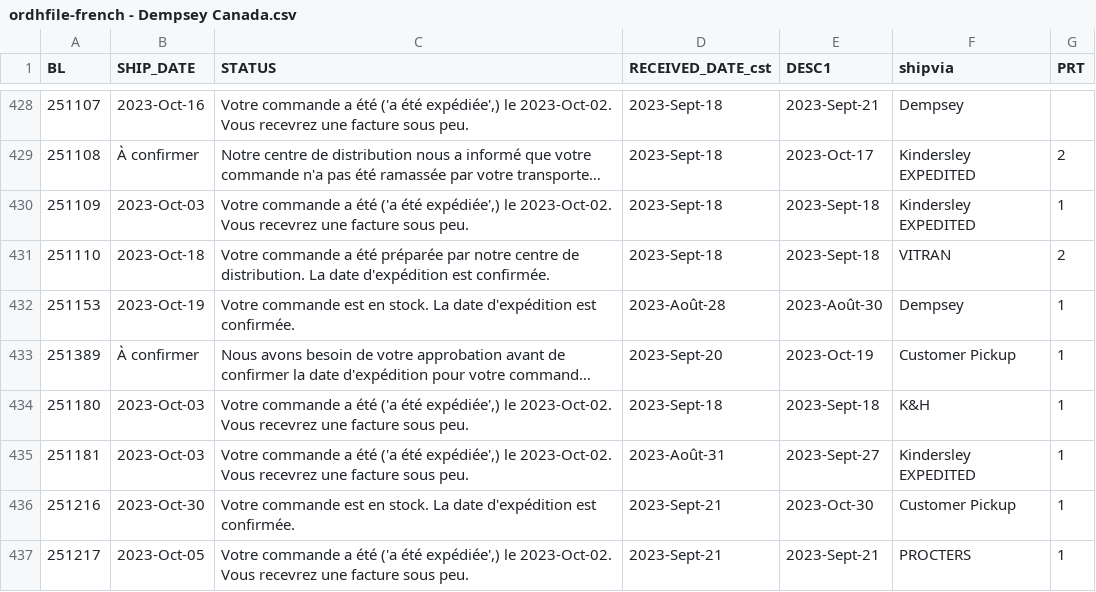
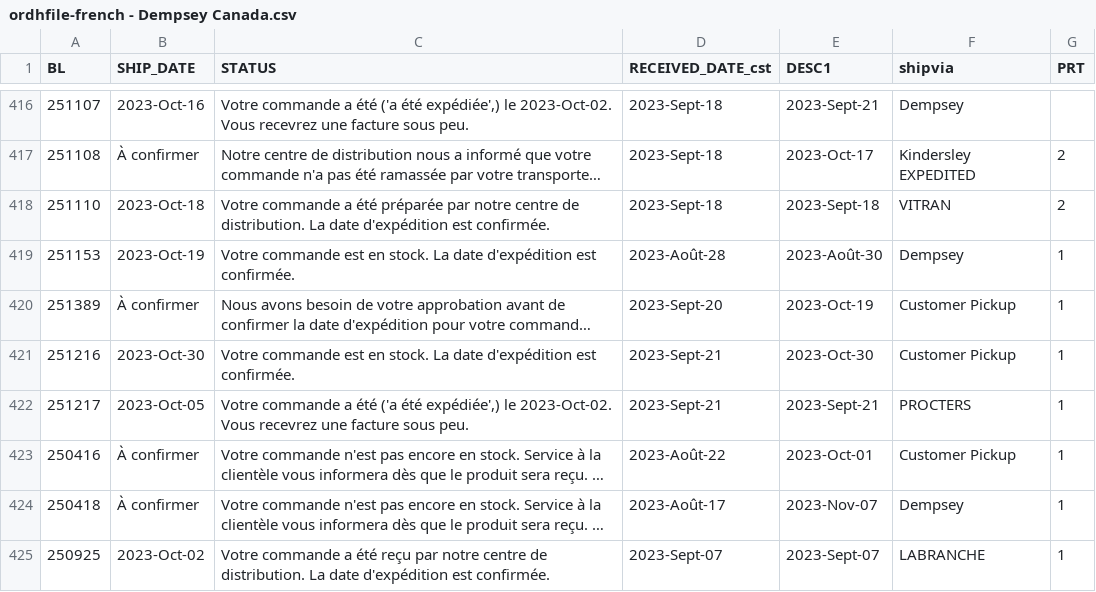
Before and after one commit to dempseysystems/dempseysystems.github.io, a CSV file: ordhfile-french - Dempsey Canada.csv, drawn as a sheet; only a part is shown, gaps mark what is left out; the shorter side is filled out with more unchanged rows; long unchanged cells end in …; the diff covers the shown part only; the diff names each change by its address in the sheet, - before the commit and + after, or states it on an @@ line.

```diff
--- a/ordhfile-french - Dempsey Canada.csv
+++ b/ordhfile-french - Dempsey Canada.csv
-row 430: 251109 | 2023-Oct-03 | Votre commande a été ('a été expédiée',) le 2023-Oct-02. Vous recevrez une facture sous peu. | 2023-Sept-18 | 2023-Sept-18 | Kindersley EXPEDITED | 1
-row 434: 251180 | 2023-Oct-03 | Votre commande a été ('a été expédiée',) le 2023-Oct-02. Vous recevrez une facture sous peu. | 2023-Sept-18 | 2023-Sept-18 | K&H | 1
-row 435: 251181 | 2023-Oct-03 | Votre commande a été ('a été expédiée',) le 2023-Oct-02. Vous recevrez une facture sous peu. | 2023-Août-31 | 2023-Sept-27 | Kindersley EXPEDITED | 1
```
Also changed, not shown: 24 removed rows and 14 edited cells elsewhere in this file, ordhfile - Dempsey Canada.csv, ordhfile - Dempsey US.csv, 41 other files.
